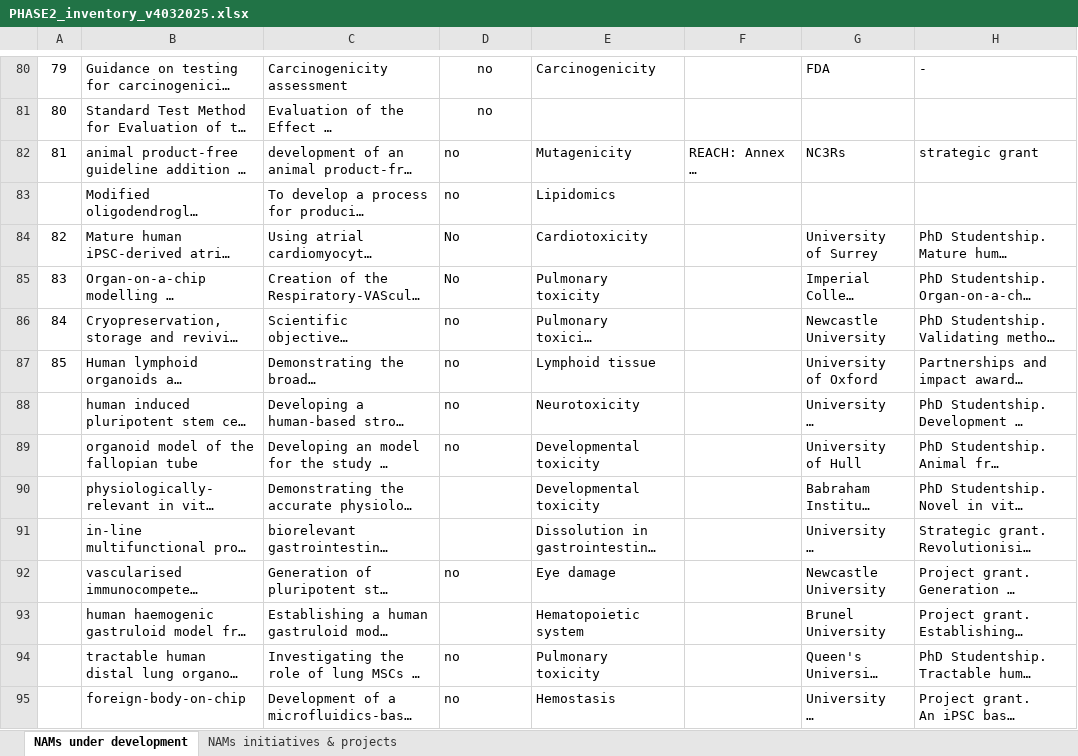
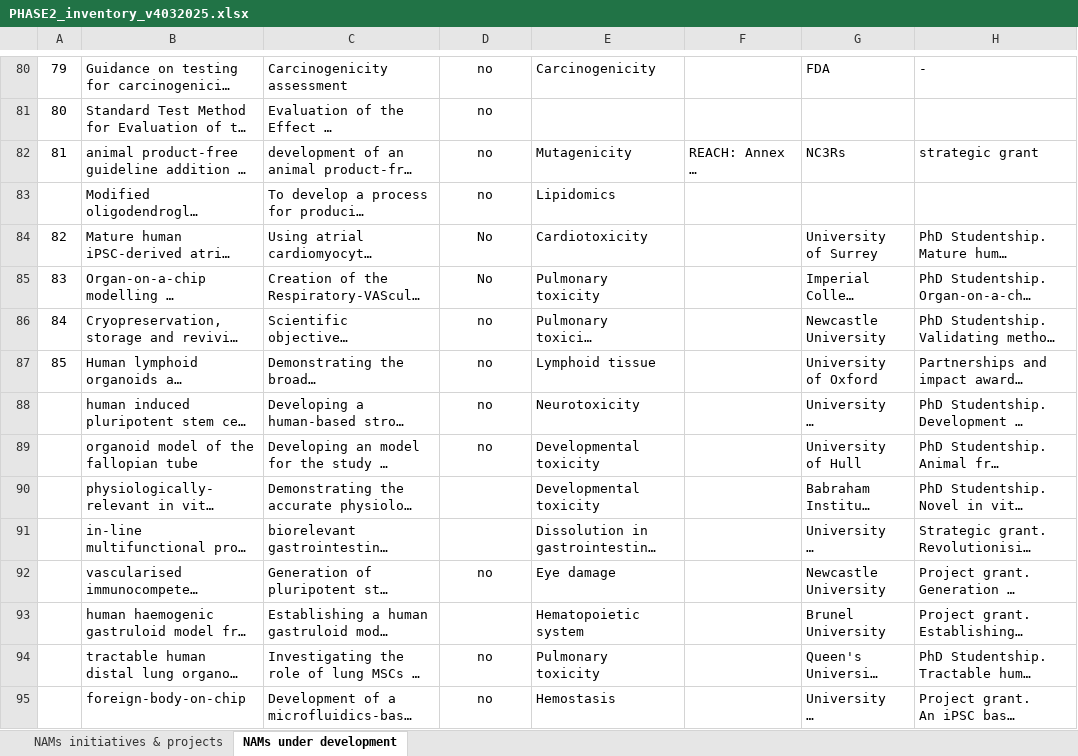
Before and after one commit to Alutka266/ECHA_2025_phase2, an Excel workbook: PHASE2_inventory_v4032025.xlsx, sheet NAMs under development, drawn as a sheet; only a part is shown, gaps mark what is left out; long unchanged cells end in …; values as stored, in another font and other column widths than the file's, no borders; the diff covers the shown part only; the diff names each change by its address in the sheet, - before the commit and + after, or states it on an @@ line.

```diff
--- a/PHASE2_inventory_v4032025.xlsx (sheet NAMs under development)
+++ b/PHASE2_inventory_v4032025.xlsx (sheet NAMs under development)
@@ sheet tab order changed: NAMs initiatives & projects | NAMs under development @@
-D82:D89 alignment: left
+D82:D89 alignment: center
-D92 alignment: left
+D92 alignment: center
-D94:D95 alignment: left
+D94:D95 alignment: center
```
Also changed, not shown: cell formats elsewhere in this sheet, 4 other files.
